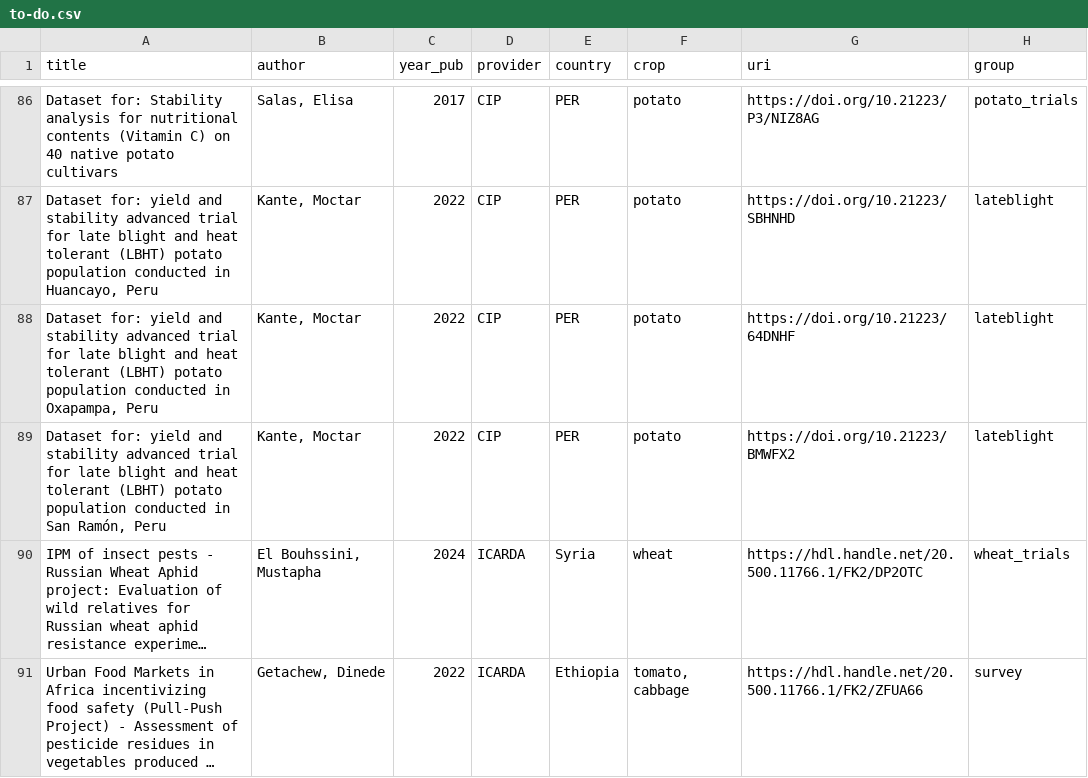
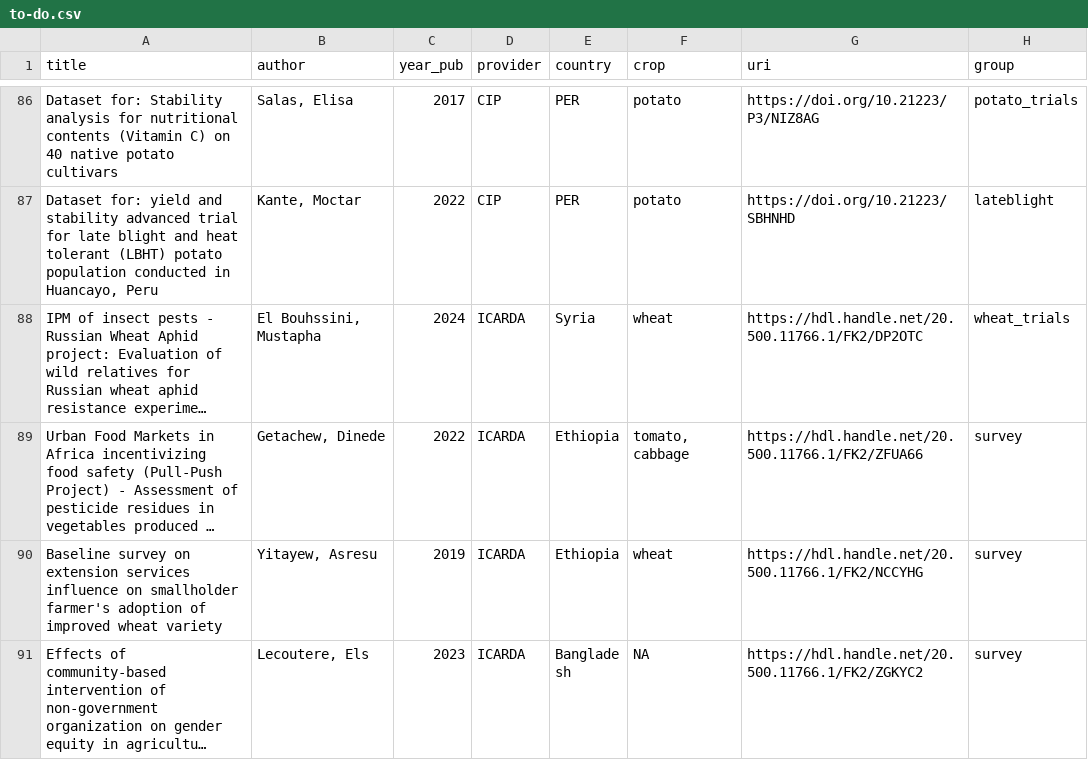
Before and after one commit to reagro/carob, a CSV file: todo/to-do.csv, drawn as a sheet; only a part is shown, gaps mark what is left out; the shorter side is filled out with more unchanged rows; long unchanged cells end in …; the diff names each change by its address in the sheet, - before the commit and + after, or states it on an @@ line.

Commit message:
todo

```diff
--- a/todo/to-do.csv
+++ b/todo/to-do.csv
-row 88: Dataset for: yield and stability advanced trial for late blight and heat tolerant (LBHT) potato population conducted in Oxapampa, Peru | Kante, Moctar | 2022 | CIP | PER | potato | https://doi.org/10.21223/64DNHF | lateblight
-row 89: Dataset for: yield and stability advanced trial for late blight and heat tolerant (LBHT) potato population conducted in San Ramón, Peru | Kante, Moctar | 2022 | CIP | PER | potato | https://doi.org/10.21223/BMWFX2 | lateblight
```
